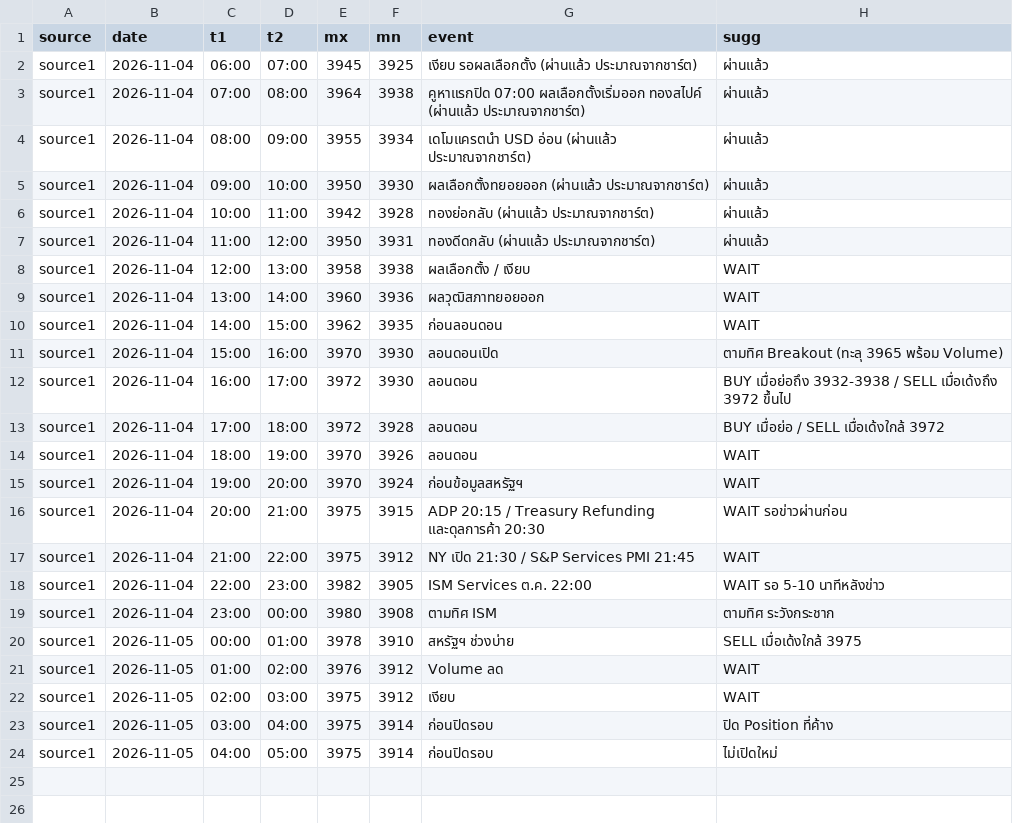
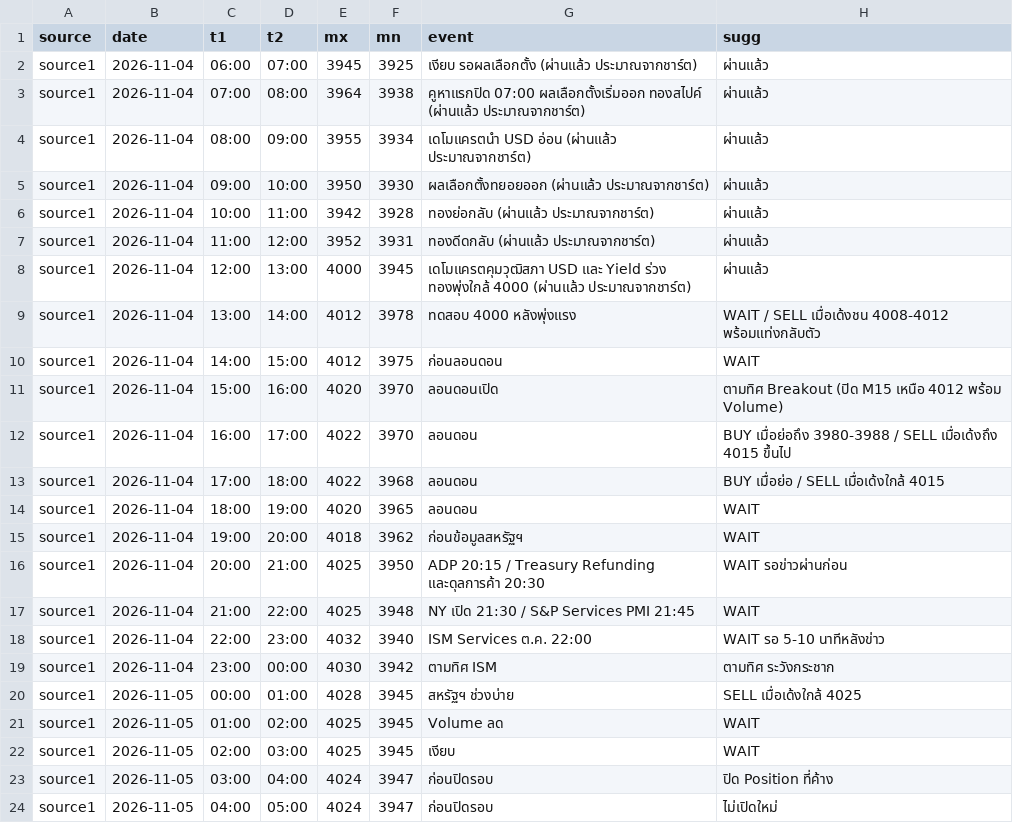
Before and after one commit to seksanta/chart, a CSV file: source1.csv, drawn as a sheet.

```diff
--- a/source1.csv
+++ b/source1.csv
@@ -6,19 +6,19 @@ source1,2026-11-04,09:00,10:00,3950,3930,ผลเลือกตั้งทย
 source1,2026-11-04,10:00,11:00,3942,3928,ทองย่อกลับ (ผ่านแล้ว ประมาณจากชาร์ต),ผ่านแล้ว
-source1,2026-11-04,11:00,12:00,3950,3931,ทองดีดกลับ (ผ่านแล้ว ประมาณจากชาร์ต),ผ่านแล้ว
-source1,2026-11-04,12:00,13:00,3958,3938,ผลเลือกตั้ง / เงียบ,WAIT
-source1,2026-11-04,13:00,14:00,3960,3936,ผลวุฒิสภาทยอยออก,WAIT
-source1,2026-11-04,14:00,15:00,3962,3935,ก่อนลอนดอน,WAIT
-source1,2026-11-04,15:00,16:00,3970,3930,ลอนดอนเปิด,ตามทิศ Breakout (ทะลุ 3965 พร้อม Volume)
-source1,2026-11-04,16:00,17:00,3972,3930,ลอนดอน,BUY เมื่อย่อถึง 3932-3938 / SELL เมื่อเด้งถึง 3972 ขึ้นไป
-source1,2026-11-04,17:00,18:00,3972,3928,ลอนดอน,BUY เมื่อย่อ / SELL เมื่อเด้งใกล้ 3972
-source1,2026-11-04,18:00,19:00,3970,3926,ลอนดอน,WAIT
-source1,2026-11-04,19:00,20:00,3970,3924,ก่อนข้อมูลสหรัฐฯ,WAIT
-source1,2026-11-04,20:00,21:00,3975,3915,ADP 20:15 / Treasury Refunding และดุลการค้า 20:30,WAIT รอข่าวผ่านก่อน
-source1,2026-11-04,21:00,22:00,3975,3912,NY เปิด 21:30 / S&P Services PMI 21:45,WAIT
-source1,2026-11-04,22:00,23:00,3982,3905,ISM Services ต.ค. 22:00,WAIT รอ 5-10 นาทีหลังข่าว
-source1,2026-11-04,23:00,00:00,3980,3908,ตามทิศ ISM,ตามทิศ ระวังกระชาก
-source1,2026-11-05,00:00,01:00,3978,3910,สหรัฐฯ ช่วงบ่าย,SELL เมื่อเด้งใกล้ 3975
-source1,2026-11-05,01:00,02:00,3976,3912,Volume ลด,WAIT
-source1,2026-11-05,02:00,03:00,3975,3912,เงียบ,WAIT
-source1,2026-11-05,03:00,04:00,3975,3914,ก่อนปิดรอบ,ปิด Position ที่ค้าง
-source1,2026-11-05,04:00,05:00,3975,3914,ก่อนปิดรอบ,ไม่เปิดใหม่
+source1,2026-11-04,11:00,12:00,3952,3931,ทองดีดกลับ (ผ่านแล้ว ประมาณจากชาร์ต),ผ่านแล้ว
+source1,2026-11-04,12:00,13:00,4000,3945,เดโมแครตคุมวุฒิสภา USD และ Yield ร่วง ทองพุ่งใกล้ 4000 (ผ่านแล้ว ประมาณจากชาร์ต),ผ่านแล้ว
+source1,2026-11-04,13:00,14:00,4012,3978,ทดสอบ 4000 หลังพุ่งแรง,WAIT / SELL เมื่อเด้งชน 4008-4012 พร้อมแท่งกลับตัว
+source1,2026-11-04,14:00,15:00,4012,3975,ก่อนลอนดอน,WAIT
+source1,2026-11-04,15:00,16:00,4020,3970,ลอนดอนเปิด,ตามทิศ Breakout (ปิด M15 เหนือ 4012 พร้อม Volume)
+source1,2026-11-04,16:00,17:00,4022,3970,ลอนดอน,BUY เมื่อย่อถึง 3980-3988 / SELL เมื่อเด้งถึง 4015 ขึ้นไป
+source1,2026-11-04,17:00,18:00,4022,3968,ลอนดอน,BUY เมื่อย่อ / SELL เมื่อเด้งใกล้ 4015
+source1,2026-11-04,18:00,19:00,4020,3965,ลอนดอน,WAIT
+source1,2026-11-04,19:00,20:00,4018,3962,ก่อนข้อมูลสหรัฐฯ,WAIT
+source1,2026-11-04,20:00,21:00,4025,3950,ADP 20:15 / Treasury Refunding และดุลการค้า 20:30,WAIT รอข่าวผ่านก่อน
+source1,2026-11-04,21:00,22:00,4025,3948,NY เปิด 21:30 / S&P Services PMI 21:45,WAIT
+source1,2026-11-04,22:00,23:00,4032,3940,ISM Services ต.ค. 22:00,WAIT รอ 5-10 นาทีหลังข่าว
+source1,2026-11-04,23:00,00:00,4030,3942,ตามทิศ ISM,ตามทิศ ระวังกระชาก
+source1,2026-11-05,00:00,01:00,4028,3945,สหรัฐฯ ช่วงบ่าย,SELL เมื่อเด้งใกล้ 4025
+source1,2026-11-05,01:00,02:00,4025,3945,Volume ลด,WAIT
+source1,2026-11-05,02:00,03:00,4025,3945,เงียบ,WAIT
+source1,2026-11-05,03:00,04:00,4024,3947,ก่อนปิดรอบ,ปิด Position ที่ค้าง
+source1,2026-11-05,04:00,05:00,4024,3947,ก่อนปิดรอบ,ไม่เปิดใหม่
```
Also changed, not shown: XAUUSDM30.csv, source2.csv, 4 other files.
